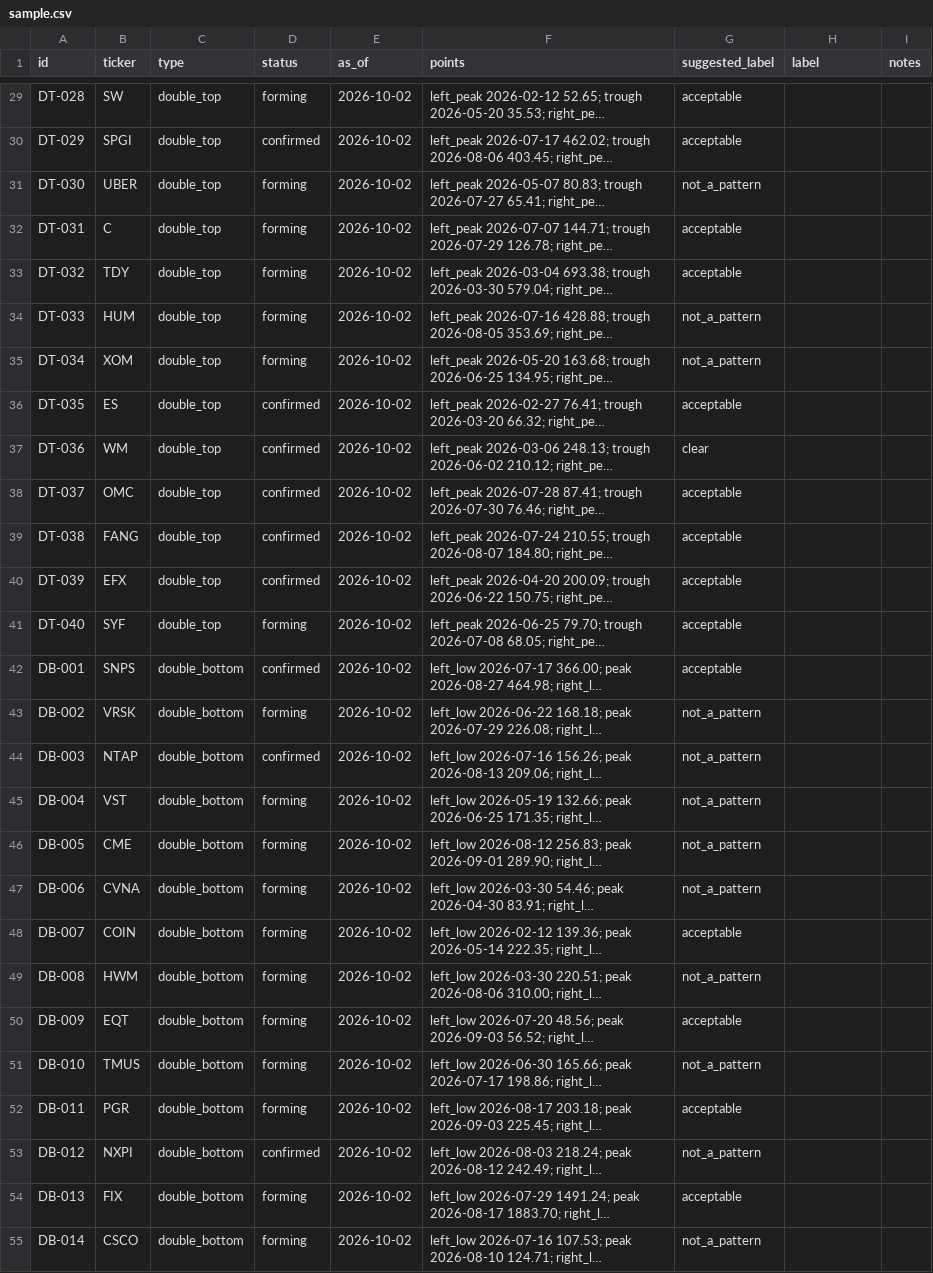
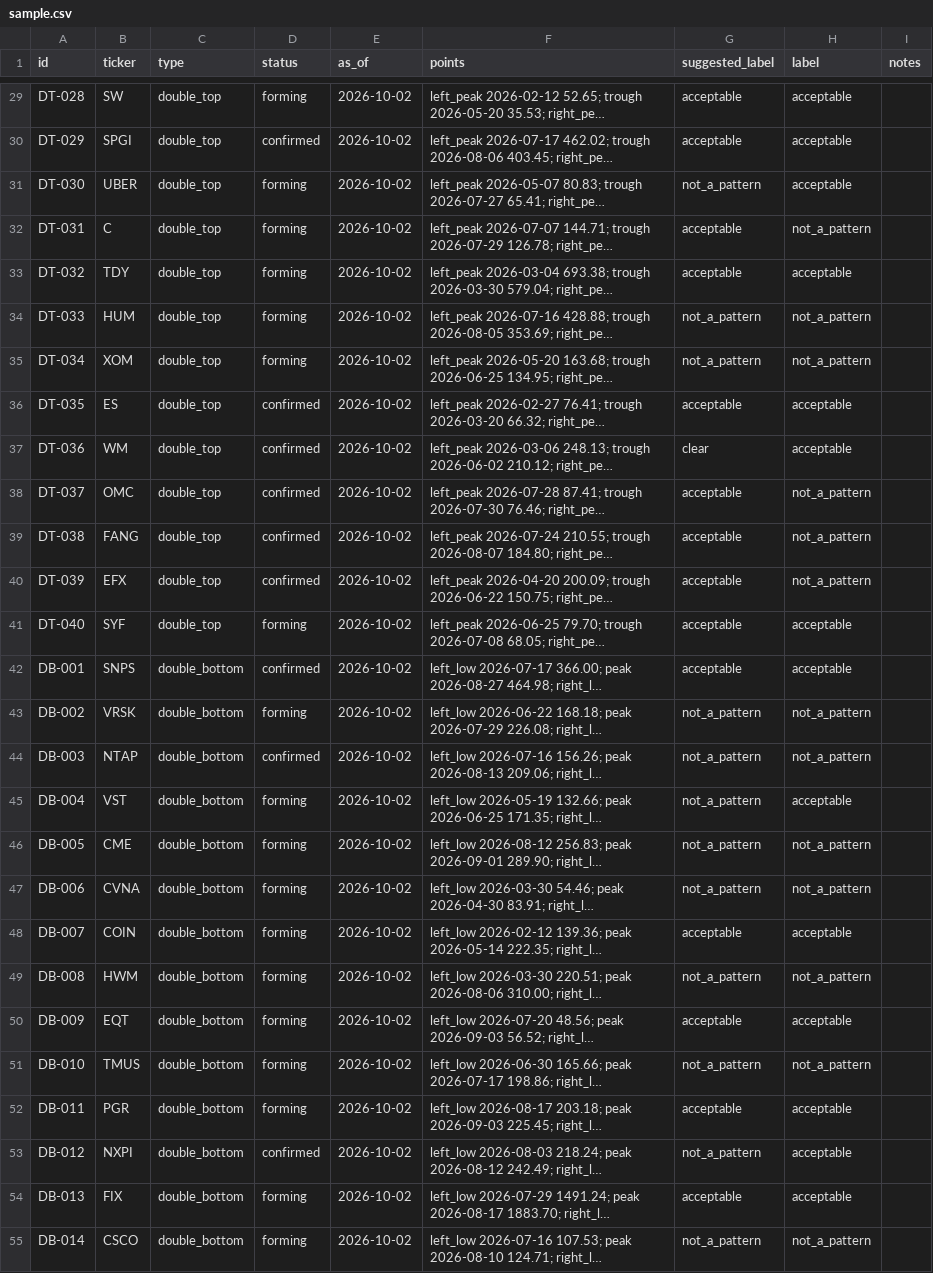
Before and after one commit to sugarat74/ChartScreenerPlus, a CSV file: docs/calibration/sample-2026-10-16/sample.csv, drawn as a sheet; only a part is shown, gaps mark what is left out; long unchanged cells end in …; the diff covers the shown part only; the diff names each change by its address in the sheet, - before the commit and + after, or states it on an @@ line.

```diff
--- a/docs/calibration/sample-2026-10-16/sample.csv
+++ b/docs/calibration/sample-2026-10-16/sample.csv
-H29:H31 (label): (empty)
+H29:H31 (label): acceptable
-H32 (label): (empty)
+H32 (label): not_a_pattern
-H33 (label): (empty)
+H33 (label): acceptable
-H34:H35 (label): (empty)
+H34:H35 (label): not_a_pattern
-H36:H37 (label): (empty)
+H36:H37 (label): acceptable
-H38:H40 (label): (empty)
+H38:H40 (label): not_a_pattern
-H41:H42 (label): (empty)
+H41:H42 (label): acceptable
-H43:H44 (label): (empty)
+H43:H44 (label): not_a_pattern
-H45 (label): (empty)
+H45 (label): acceptable
-H46:H47 (label): (empty)
+H46:H47 (label): not_a_pattern
-H48 (label): (empty)
+H48 (label): acceptable
-H49 (label): (empty)
+H49 (label): not_a_pattern
-H50 (label): (empty)
+H50 (label): acceptable
-H51 (label): (empty)
+H51 (label): not_a_pattern
-H52:H54 (label): (empty)
+H52:H54 (label): acceptable
-H55 (label): (empty)
+H55 (label): not_a_pattern
```
Also changed, not shown: 121 edited cells elsewhere in this file.
